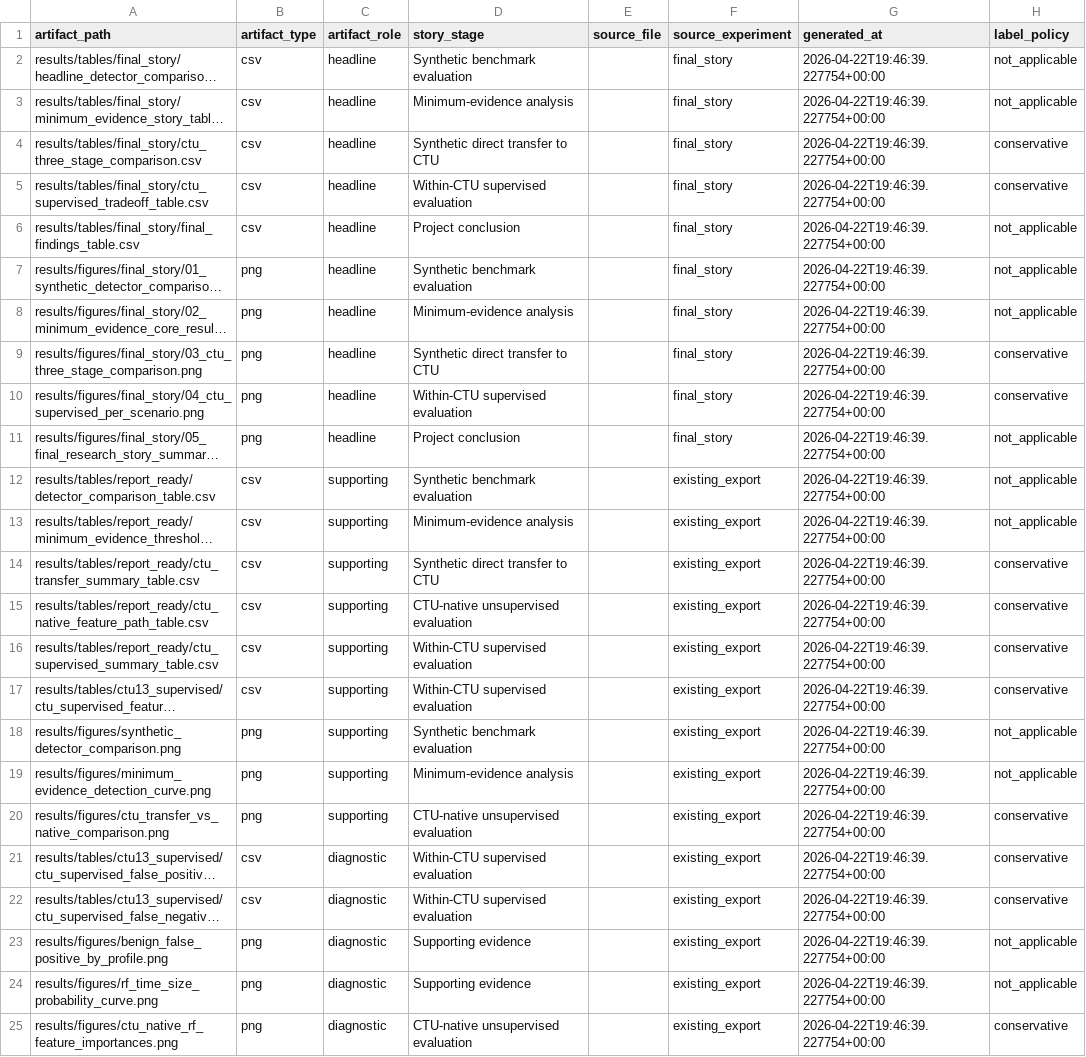
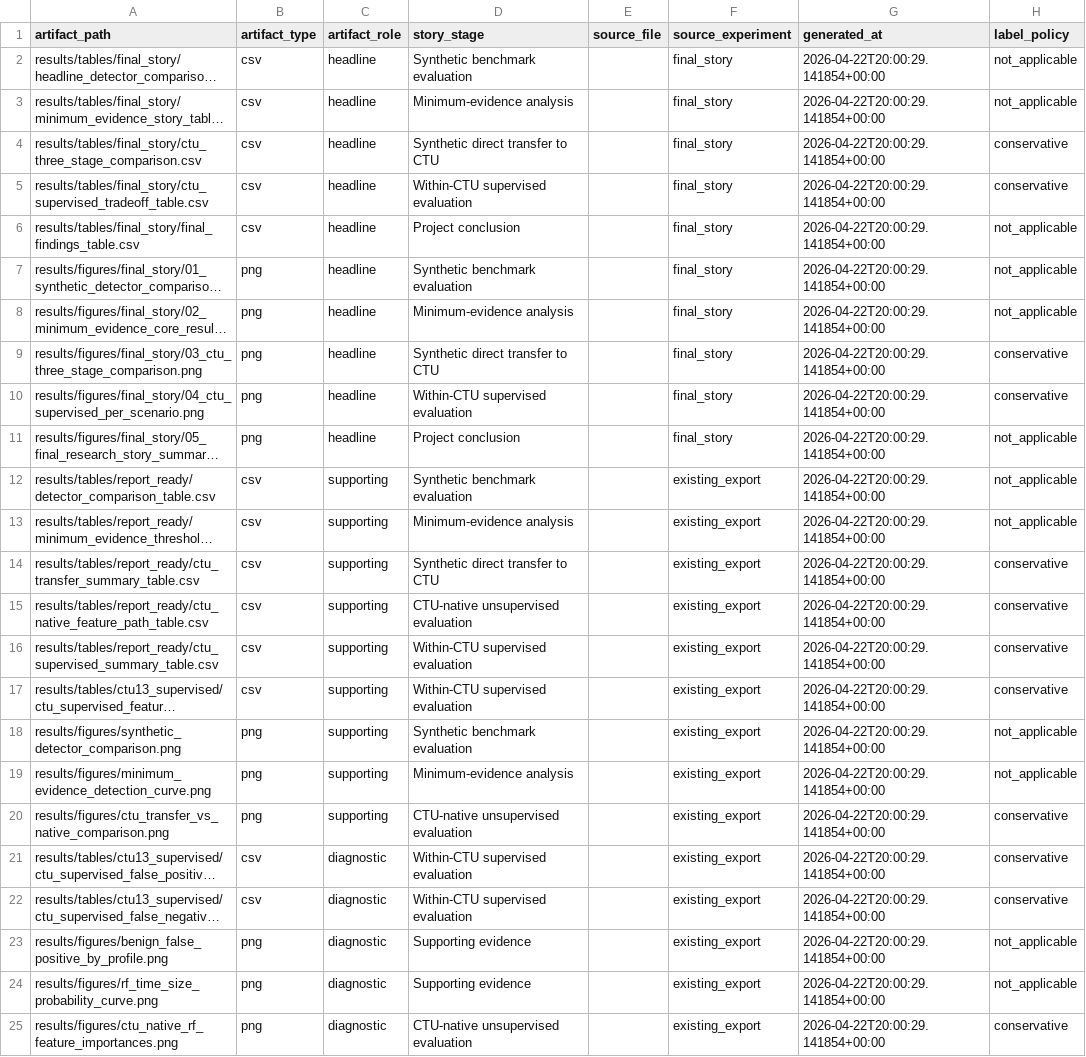
Before and after one commit to jarems421/Beaconing-detection-system, a CSV file: results/tables/final_story/artifact_manifest.csv, drawn as a sheet; long unchanged cells end in …; the diff names each change by its address in the sheet, - before the commit and + after, or states it on an @@ line.

```diff
--- a/results/tables/final_story/artifact_manifest.csv
+++ b/results/tables/final_story/artifact_manifest.csv
-G2:G25 (generated_at): 2026-04-22T19:46:39.227754+00:00
+G2:G25 (generated_at): 2026-04-22T20:00:29.141854+00:00
```
Also changed, not shown: results/tables/final_story/ctu_supervised_tradeoff_table.csv, results/tables/final_story/ctu_three_stage_comparison.csv, 15 other files.
